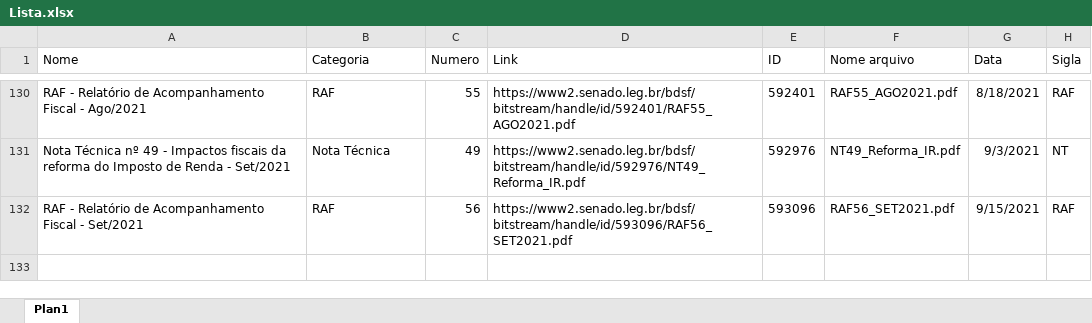
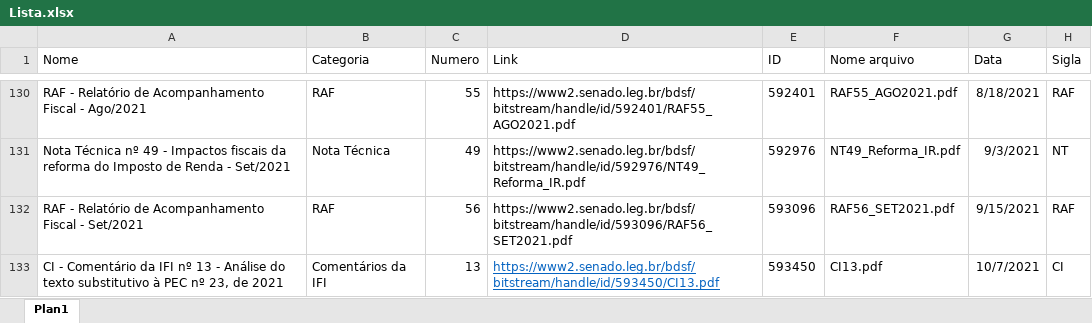
Before and after one commit to pho-souza/IFI_statistics, an Excel workbook: Lista.xlsx, sheet Plan1, drawn as a sheet; only a part is shown, gaps mark what is left out; values as stored, in another font and other column widths than the file's, no borders; conditional formats and table styles not drawn; the diff names each change by its address in the sheet, - before the commit and + after, or states it on an @@ line.

Commit message:
Add files via upload

```diff
--- a/Lista.xlsx (sheet Plan1)
+++ b/Lista.xlsx (sheet Plan1)
+row 133: CI - Comentário da IFI nº 13 - Análise do texto substitutivo à PEC nº 23, de 2021 | Comentários da IFI | 13 | https://www2.senado.leg.br/bdsf/bitstream/handle/id/593450/CI13.pdf | 593450 | CI13.pdf | 10/7/2021 | CI
```
